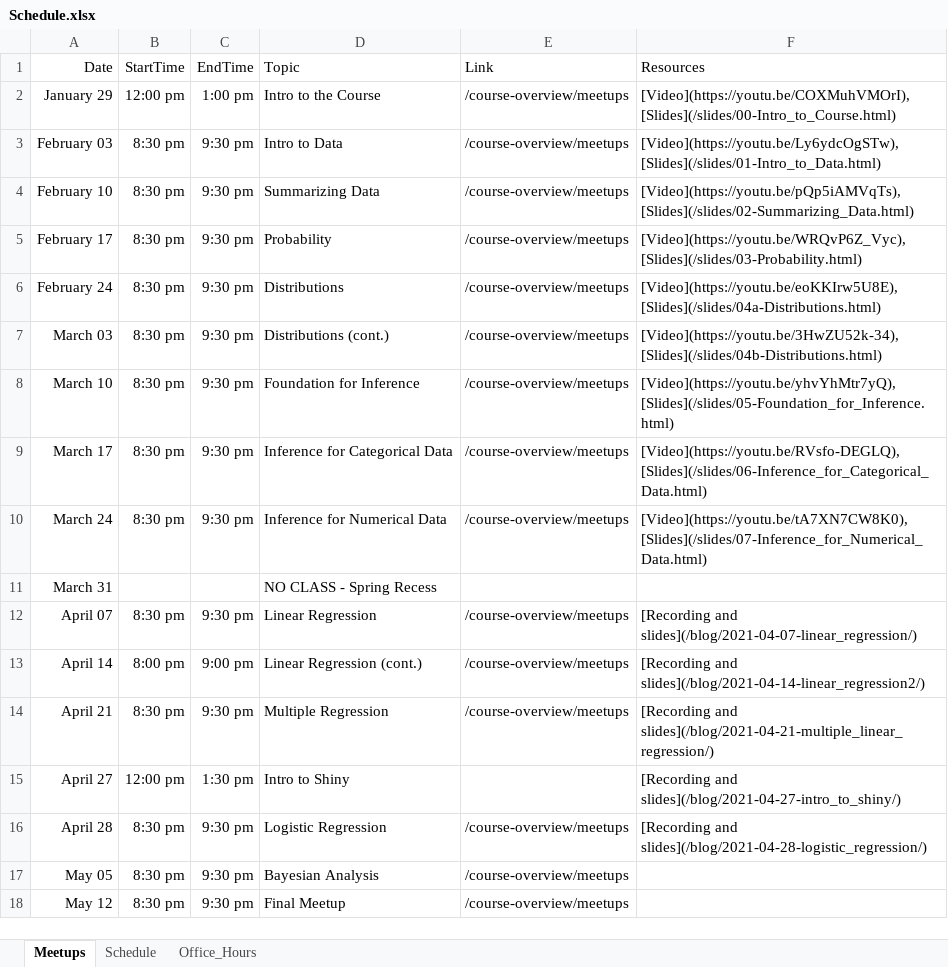
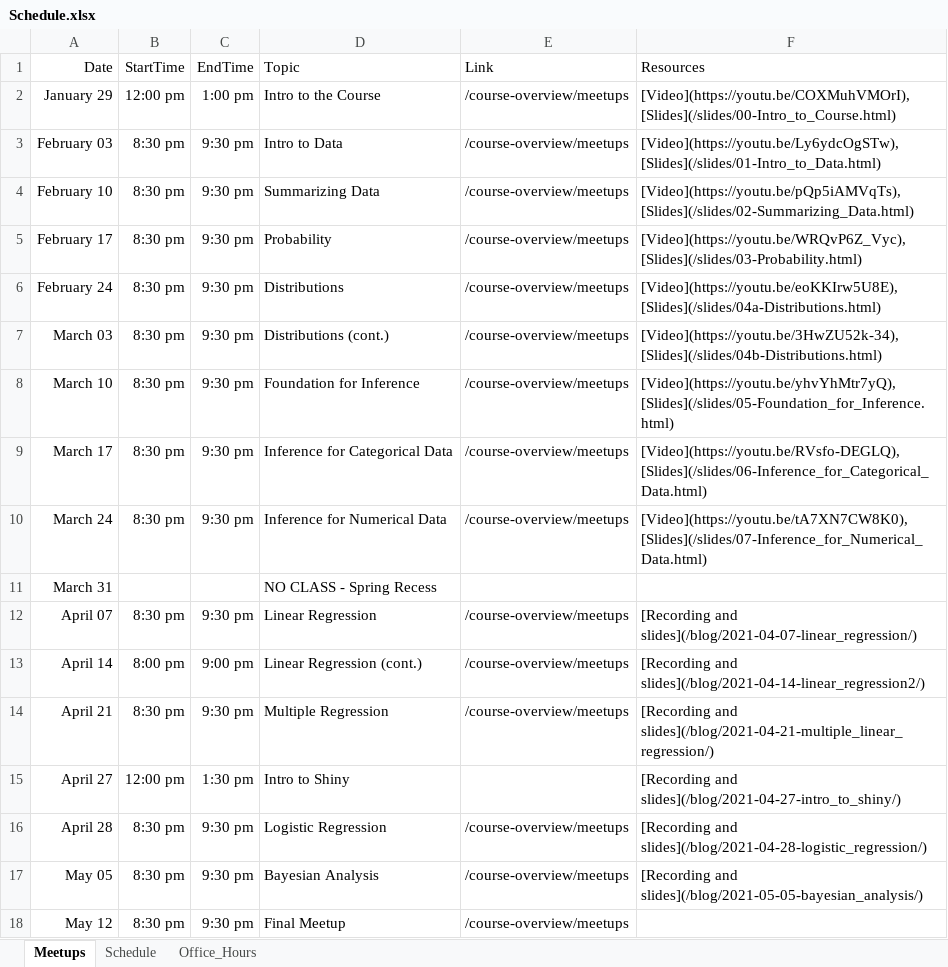
Before and after one commit to jbryer/DATA606Spring2021, an Excel workbook: Schedule.xlsx, sheet Meetups, drawn as a sheet; values as stored, in another font and other column widths than the file's, no borders; the diff names each change by its address in the sheet, - before the commit and + after, or states it on an @@ line.

Commit message:
Updated schedule page.

```diff
--- a/Schedule.xlsx (sheet Meetups)
+++ b/Schedule.xlsx (sheet Meetups)
-F17 (Resources): (empty)
+F17 (Resources): [Recording and slides](/blog/2021-05-05-bayesian_analysis/)
```
Also changed, not shown: 17 other files.
